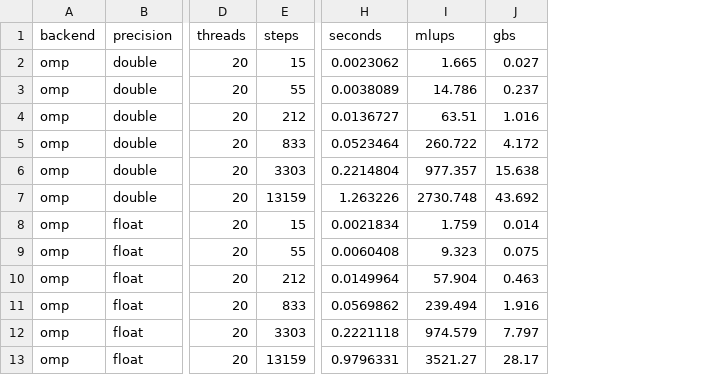
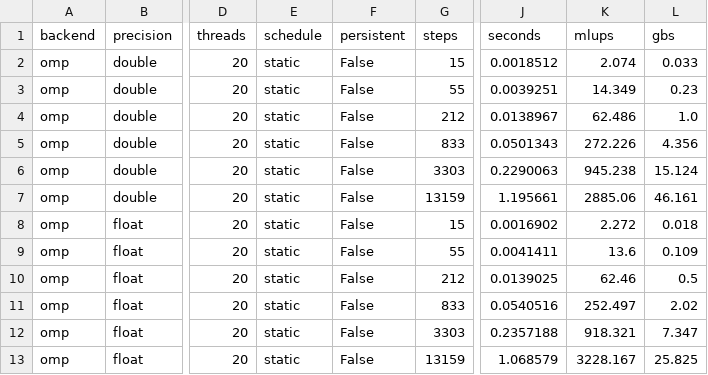
Before and after one commit to Yi-111-a/heat-solver, a CSV file: results/convergence.csv, drawn as a sheet; only a part is shown, gaps mark what is left out; addresses are those after the commit; the diff names each change by its address in the sheet, - before the commit and + after, or states it on an @@ line.

```diff
--- a/results/convergence.csv
+++ b/results/convergence.csv
+column E (schedule), rows 2-13: all static
+column F (persistent), rows 2-13: all False
-J2 (seconds): 0.0023062
+J2 (seconds): 0.0018512
-K2 (mlups): 1.665
+K2 (mlups): 2.074
-L2 (gbs): 0.027
+L2 (gbs): 0.033
-J3 (seconds): 0.0038089
+J3 (seconds): 0.0039251
-K3 (mlups): 14.786
+K3 (mlups): 14.349
-L3 (gbs): 0.237
+L3 (gbs): 0.23
-J4 (seconds): 0.0136727
+J4 (seconds): 0.0138967
-K4 (mlups): 63.51
+K4 (mlups): 62.486
-L4 (gbs): 1.016
+L4 (gbs): 1.0
-J5 (seconds): 0.0523464
+J5 (seconds): 0.0501343
-K5 (mlups): 260.722
+K5 (mlups): 272.226
-L5 (gbs): 4.172
+L5 (gbs): 4.356
-J6 (seconds): 0.2214804
+J6 (seconds): 0.2290063
-K6 (mlups): 977.357
+K6 (mlups): 945.238
-L6 (gbs): 15.638
+L6 (gbs): 15.124
-J7 (seconds): 1.263226
+J7 (seconds): 1.195661
-K7 (mlups): 2730.748
+K7 (mlups): 2885.06
-L7 (gbs): 43.692
+L7 (gbs): 46.161
-J8 (seconds): 0.0021834
+J8 (seconds): 0.0016902
-K8 (mlups): 1.759
+K8 (mlups): 2.272
-L8 (gbs): 0.014
+L8 (gbs): 0.018
-J9 (seconds): 0.0060408
+J9 (seconds): 0.0041411
-K9 (mlups): 9.323
+K9 (mlups): 13.6
-L9 (gbs): 0.075
+L9 (gbs): 0.109
-J10 (seconds): 0.0149964
+J10 (seconds): 0.0139025
-K10 (mlups): 57.904
+K10 (mlups): 62.46
-L10 (gbs): 0.463
+L10 (gbs): 0.5
-J11 (seconds): 0.0569862
+J11 (seconds): 0.0540516
-K11 (mlups): 239.494
+K11 (mlups): 252.497
-L11 (gbs): 1.916
+L11 (gbs): 2.02
-J12 (seconds): 0.2221118
+J12 (seconds): 0.2357188
-K12 (mlups): 974.579
+K12 (mlups): 918.321
-L12 (gbs): 7.797
+L12 (gbs): 7.347
-J13 (seconds): 0.9796331
+J13 (seconds): 1.068579
-K13 (mlups): 3521.27
+K13 (mlups): 3228.167
-L13 (gbs): 28.17
+L13 (gbs): 25.825
```
Also changed, not shown: results/scaling.csv, results/size.csv, 8 other files.
